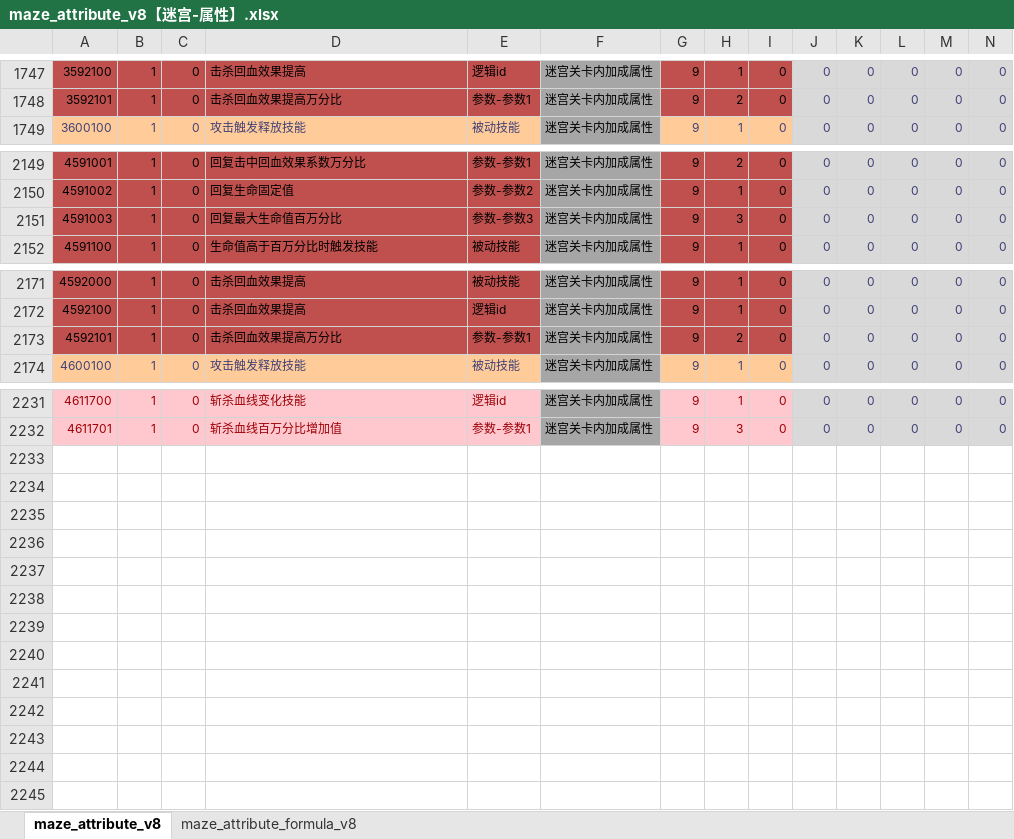
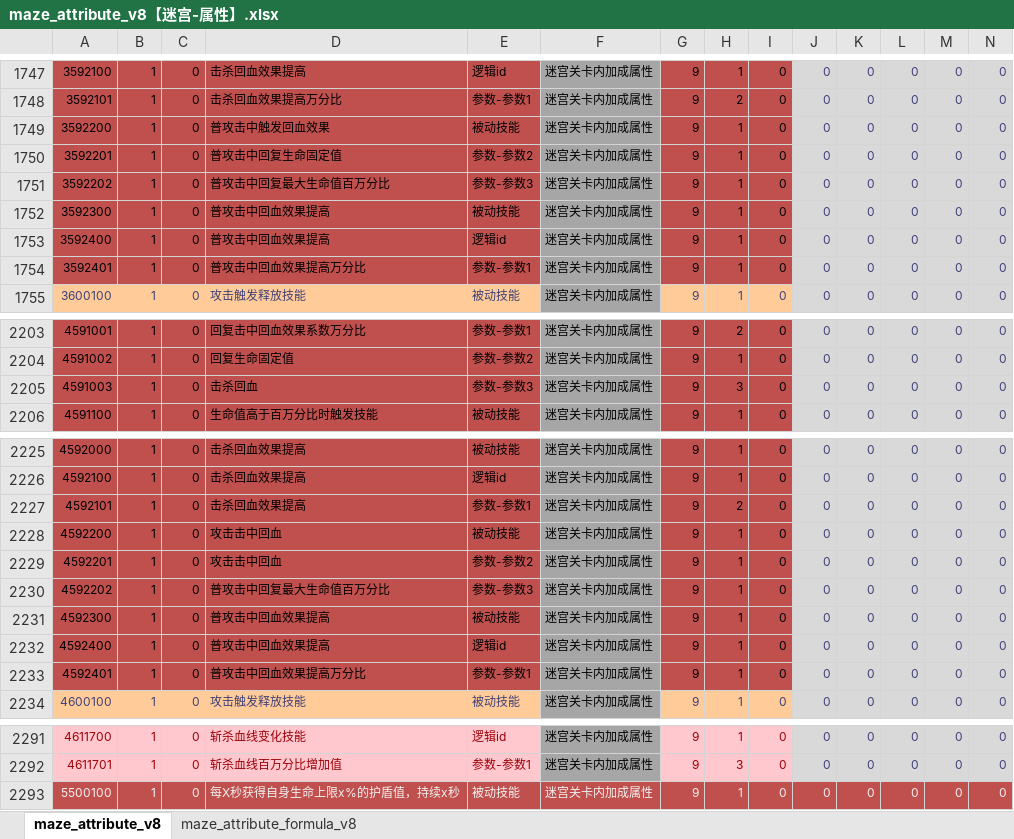
Before and after one commit to chensusu123/myfirsthub, an Excel workbook: servers/maze_main_server_dev/conf.d/data/maze_attribute_v8【迷宫-属性】.xlsx, sheet maze_attribute_v8, drawn as a sheet; only a part is shown, gaps mark what is left out; values as stored, in another font and other column widths than the file's, no borders; addresses are those after the commit; rows hold the shown columns only; the diff covers the shown part only; the diff names each change by its address in the sheet, - before the commit and + after, or states it on an @@ line.

```diff
--- a/servers/maze_main_server_dev/conf.d/data/maze_attribute_v8【迷宫-属性】.xlsx (sheet maze_attribute_v8)
+++ b/servers/maze_main_server_dev/conf.d/data/maze_attribute_v8【迷宫-属性】.xlsx (sheet maze_attribute_v8)
+row 1749: 3592200 | 1 | 0 | 普攻击中触发回血效果 | 被动技能 | 迷宫关卡内加成属性 | 9 | 1 | 0 | 0 | 0 | 0 | 0 | 0
+row 1750: 3592201 | 1 | 0 | 普攻击中回复生命固定值 | 参数-参数2 | 迷宫关卡内加成属性 | 9 | 1 | 0 | 0 | 0 | 0 | 0 | 0
+row 1751: 3592202 | 1 | 0 | 普攻击中回复最大生命值百万分比 | 参数-参数3 | 迷宫关卡内加成属性 | 9 | 1 | 0 | 0 | 0 | 0 | 0 | 0
+row 1752: 3592300 | 1 | 0 | 普攻击中回血效果提高 | 被动技能 | 迷宫关卡内加成属性 | 9 | 1 | 0 | 0 | 0 | 0 | 0 | 0
+row 1753: 3592400 | 1 | 0 | 普攻击中回血效果提高 | 逻辑id | 迷宫关卡内加成属性 | 9 | 1 | 0 | 0 | 0 | 0 | 0 | 0
+row 1754: 3592401 | 1 | 0 | 普攻击中回血效果提高万分比 | 参数-参数1 | 迷宫关卡内加成属性 | 9 | 1 | 0 | 0 | 0 | 0 | 0 | 0
-D2205: 回复最大生命值百万分比
+D2205: 击杀回血
-D2227: 击杀回血效果提高万分比
+D2227: 击杀回血效果提高
+row 2228: 4592200 | 1 | 0 | 攻击击中回血 | 被动技能 | 迷宫关卡内加成属性 | 9 | 1 | 0 | 0 | 0 | 0 | 0 | 0
+row 2229: 4592201 | 1 | 0 | 攻击击中回血 | 参数-参数2 | 迷宫关卡内加成属性 | 9 | 1 | 0 | 0 | 0 | 0 | 0 | 0
+row 2230: 4592202 | 1 | 0 | 普攻击中回复最大生命值百万分比 | 参数-参数3 | 迷宫关卡内加成属性 | 9 | 1 | 0 | 0 | 0 | 0 | 0 | 0
+row 2231: 4592300 | 1 | 0 | 普攻击中回血效果提高 | 被动技能 | 迷宫关卡内加成属性 | 9 | 1 | 0 | 0 | 0 | 0 | 0 | 0
+row 2232: 4592400 | 1 | 0 | 普攻击中回血效果提高 | 逻辑id | 迷宫关卡内加成属性 | 9 | 1 | 0 | 0 | 0 | 0 | 0 | 0
+row 2233: 4592401 | 1 | 0 | 普攻击中回血效果提高万分比 | 参数-参数1 | 迷宫关卡内加成属性 | 9 | 1 | 0 | 0 | 0 | 0 | 0 | 0
+row 2293: 5500100 | 1 | 0 | 每X秒获得自身生命上限x%的护盾值，持续x秒 | 被动技能 | 迷宫关卡内加成属性 | 9 | 1 | 0 | 0 | 0 | 0 | 0 | 0
```
Also changed, not shown: 48 added rows elsewhere in this sheet, servers/maze_main_server_dev/conf.d/data/doll_map_puzzle_new_v8【人偶-地图数据-新解谜】.xlsx, servers/maze_main_server_dev/conf.d/data/maze_box_v8【迷宫-宝箱】.xlsx, 23 other files.
